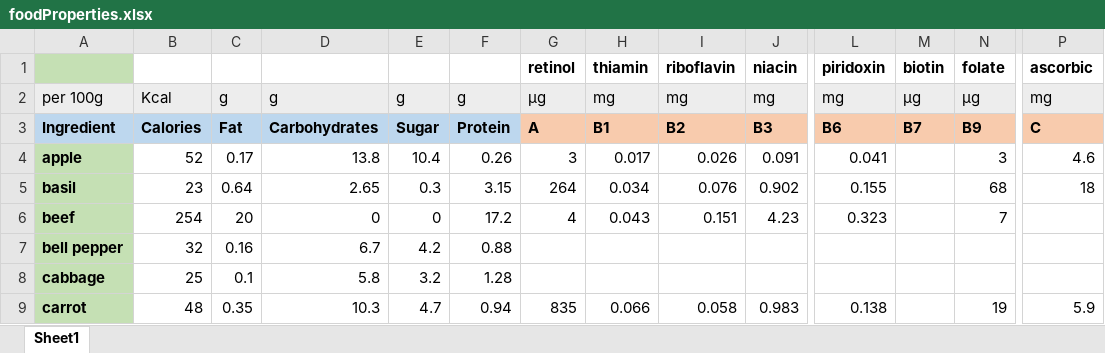
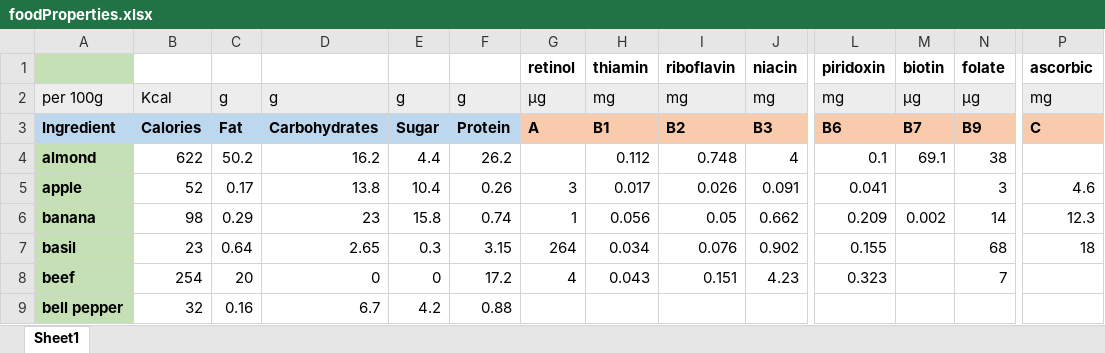
Before and after one commit to sp-droid/showtime, an Excel workbook: data/foodProperties.xlsx, sheet Sheet1, drawn as a sheet; only a part is shown, gaps mark what is left out; the shorter side is filled out with more unchanged rows; values as stored, in another font and other column widths than the file's, no borders; conditional formats not drawn; rows hold the shown columns only; the diff names each change by its address in the sheet, - before the commit and + after, or states it on an @@ line.

```diff
--- a/data/foodProperties.xlsx (sheet Sheet1)
+++ b/data/foodProperties.xlsx (sheet Sheet1)
+row 4: almond | 622 | 50.2 | 16.2 | 4.4 | 26.2 |  | 0.112 | 0.748 | 4 | 0.1 | 69.1 | 38
+row 6: banana | 98 | 0.29 | 23 | 15.8 | 0.74 | 1 | 0.056 | 0.05 | 0.662 | 0.209 | 0.002 | 14 | 12.3
```
Also changed, not shown: 5 other files.
